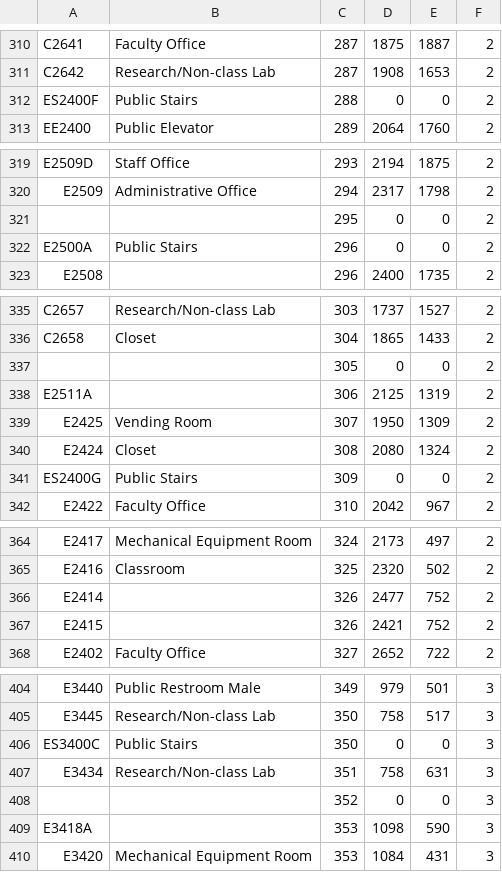
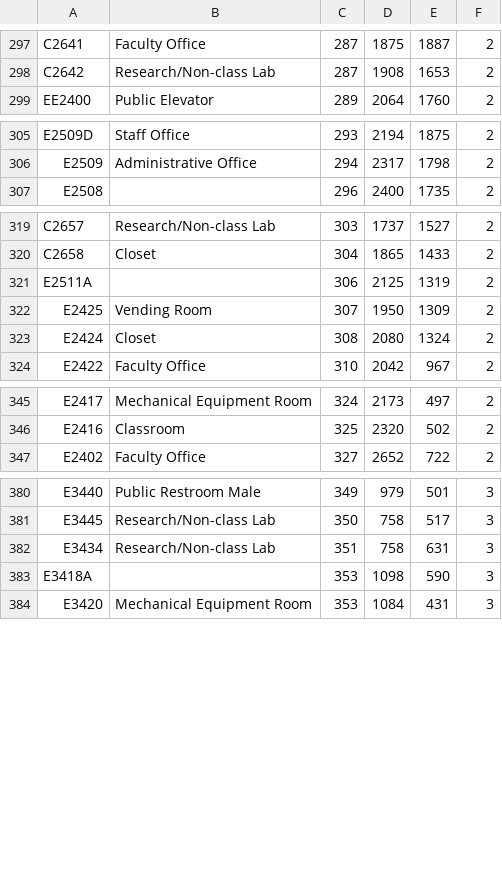
Before and after one commit to NikKosse/MizzMaps, a CSV file: app/src/main/assets/Rooms.csv, drawn as a sheet; only a part is shown, gaps mark what is left out; the diff covers the shown part only; the diff names each change by its address in the sheet, - before the commit and + after, or states it on an @@ line.

```diff
--- a/app/src/main/assets/Rooms.csv
+++ b/app/src/main/assets/Rooms.csv
-row 312: ES2400F | Public Stairs | 288 | 0 | 0 | 2
-row 321:  |  | 295 | 0 | 0 | 2
-row 322: E2500A | Public Stairs | 296 | 0 | 0 | 2
-row 337:  |  | 305 | 0 | 0 | 2
-row 341: ES2400G | Public Stairs | 309 | 0 | 0 | 2
-row 366: E2414 |  | 326 | 2477 | 752 | 2
-row 367: E2415 |  | 326 | 2421 | 752 | 2
-row 406: ES3400C | Public Stairs | 350 | 0 | 0 | 3
-row 408:  |  | 352 | 0 | 0 | 3
```
Also changed, not shown: 24 removed rows and 1 edited cell elsewhere in this file, 9 other files.
